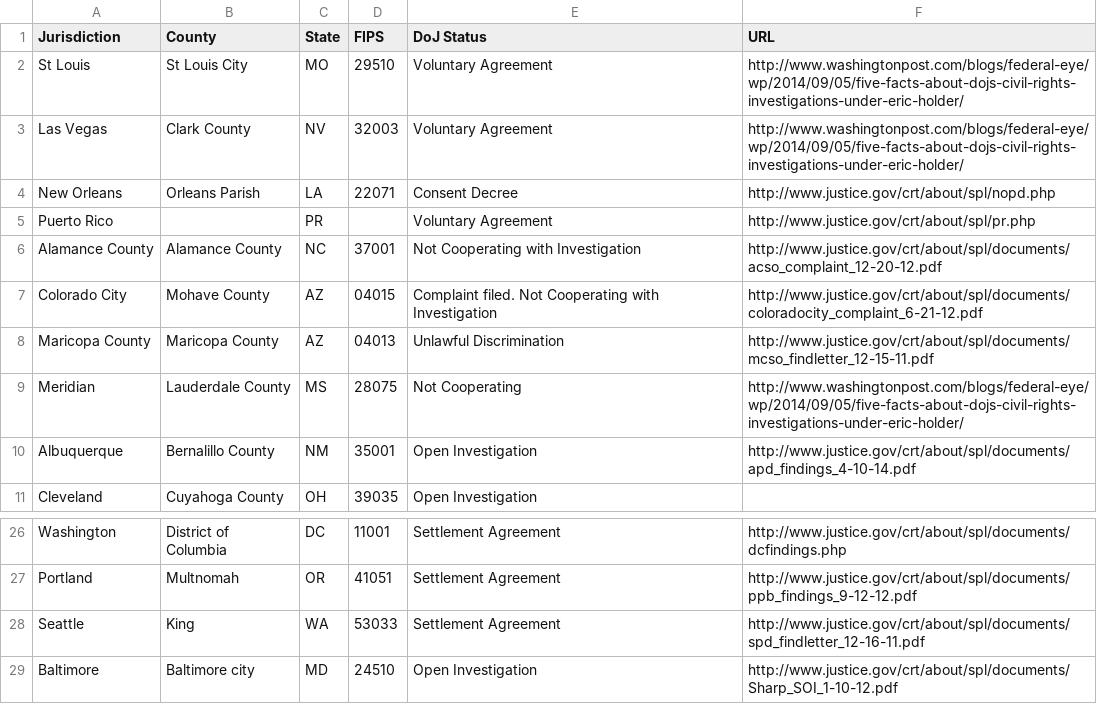
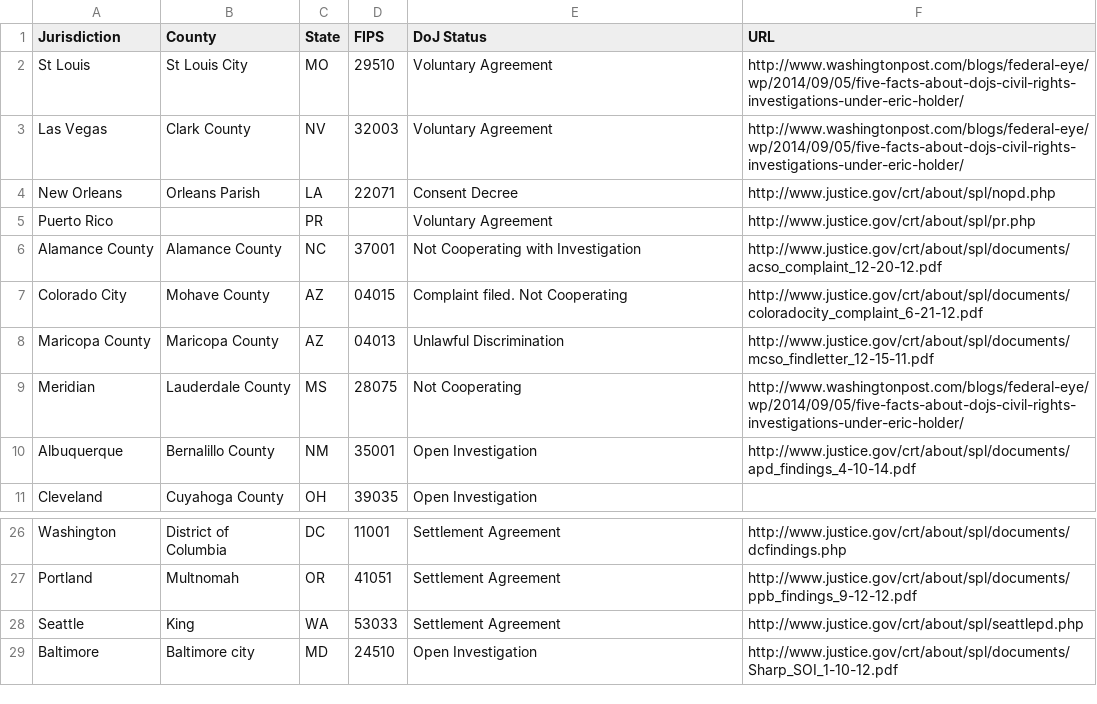
Before and after one commit to colorofchange/killedbycops, a CSV file: map/static/data/doj_focus.csv, drawn as a sheet; only a part is shown, gaps mark what is left out.

Commit message:
doj focus text

```diff
--- a/map/static/data/doj_focus.csv
+++ b/map/static/data/doj_focus.csv
@@ -6,3 +6,3 @@ Puerto Rico,,PR,,Voluntary Agreement,http://www.justice.gov/crt/about/spl/pr.php
 Alamance County,Alamance County,NC,37001,Not Cooperating with Investigation,http://www.justice.gov/crt/about/spl/documents/acso_complaint_12-20-12.pdf
-Colorado City,Mohave County,AZ,04015,Complaint filed. Not Cooperating with Investigation,http://www.justice.gov/crt/about/spl/documents/coloradocity_complaint_6-21-12.pdf
+Colorado City,Mohave County,AZ,04015,Complaint filed. Not Cooperating,http://www.justice.gov/crt/about/spl/documents/coloradocity_complaint_6-21-12.pdf
 Maricopa County,Maricopa County,AZ,04013,Unlawful Discrimination,http://www.justice.gov/crt/about/spl/documents/mcso_findletter_12-15-11.pdf
@@ -27,3 +27,3 @@ Washington,District of Columbia,DC,11001,Settlement Agreement,http://www.justice
 Portland,Multnomah,OR,41051,Settlement Agreement,http://www.justice.gov/crt/about/spl/documents/ppb_findings_9-12-12.pdf
-Seattle,King,WA,53033,Settlement Agreement,http://www.justice.gov/crt/about/spl/documents/spd_findletter_12-16-11.pdf
+Seattle,King,WA,53033,Settlement Agreement,http://www.justice.gov/crt/about/spl/seattlepd.php
 Baltimore,Baltimore city,MD,24510,Open Investigation,http://www.justice.gov/crt/about/spl/documents/Sharp_SOI_1-10-12.pdf
```
Also changed, not shown: map/data/doj_focus.csv, 2 other files.
